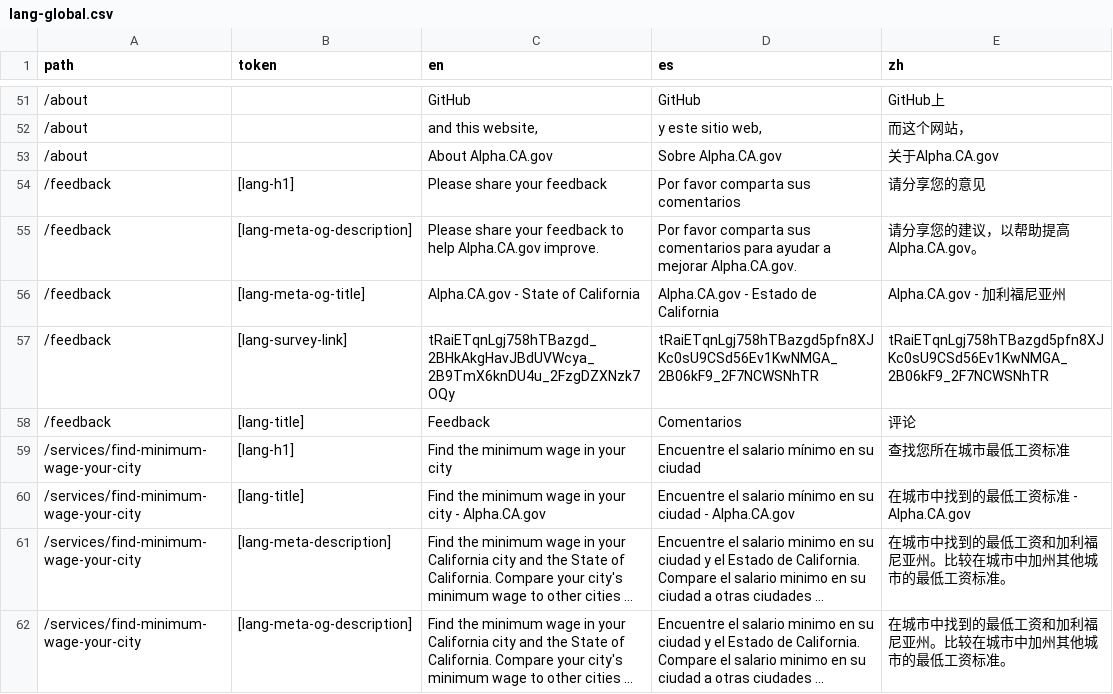
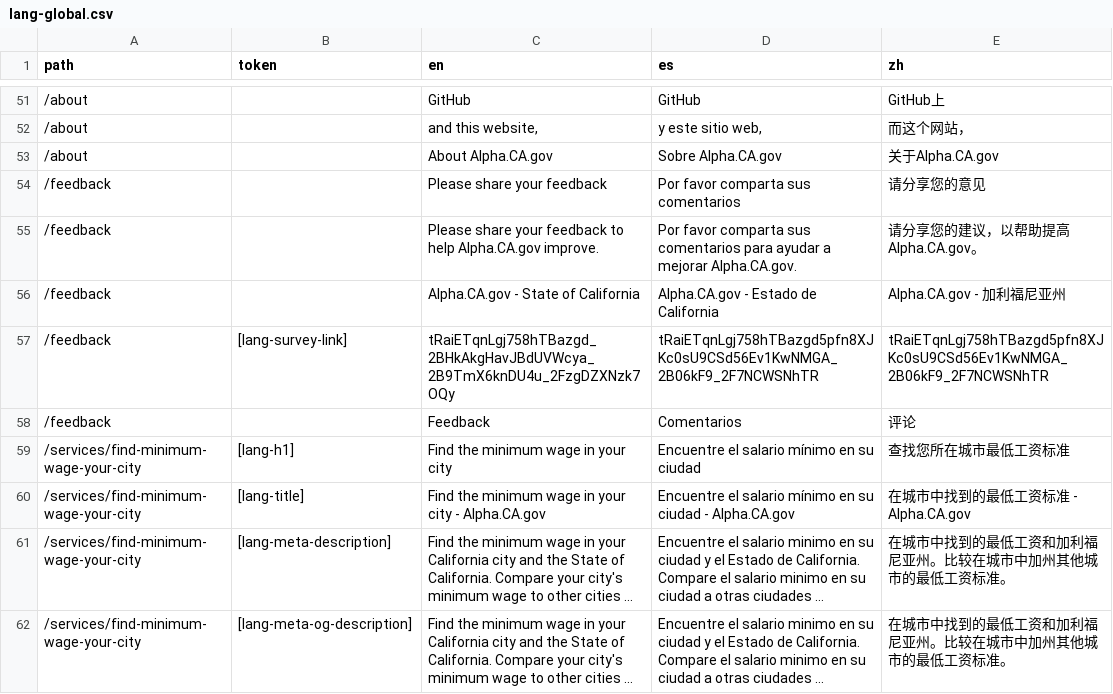
Before and after one commit to cagov/Alpha, a CSV file: src/lang-global.csv, drawn as a sheet; only a part is shown, gaps mark what is left out; long unchanged cells end in …; the diff names each change by its address in the sheet, - before the commit and + after, or states it on an @@ line.

```diff
--- a/src/lang-global.csv
+++ b/src/lang-global.csv
-B54 (token): [lang-h1]
+B54 (token): (empty)
-B55 (token): [lang-meta-og-description]
+B55 (token): (empty)
-B56 (token): [lang-meta-og-title]
+B56 (token): (empty)
-B58 (token): [lang-title]
+B58 (token): (empty)
```
Also changed, not shown: 1 other file.
